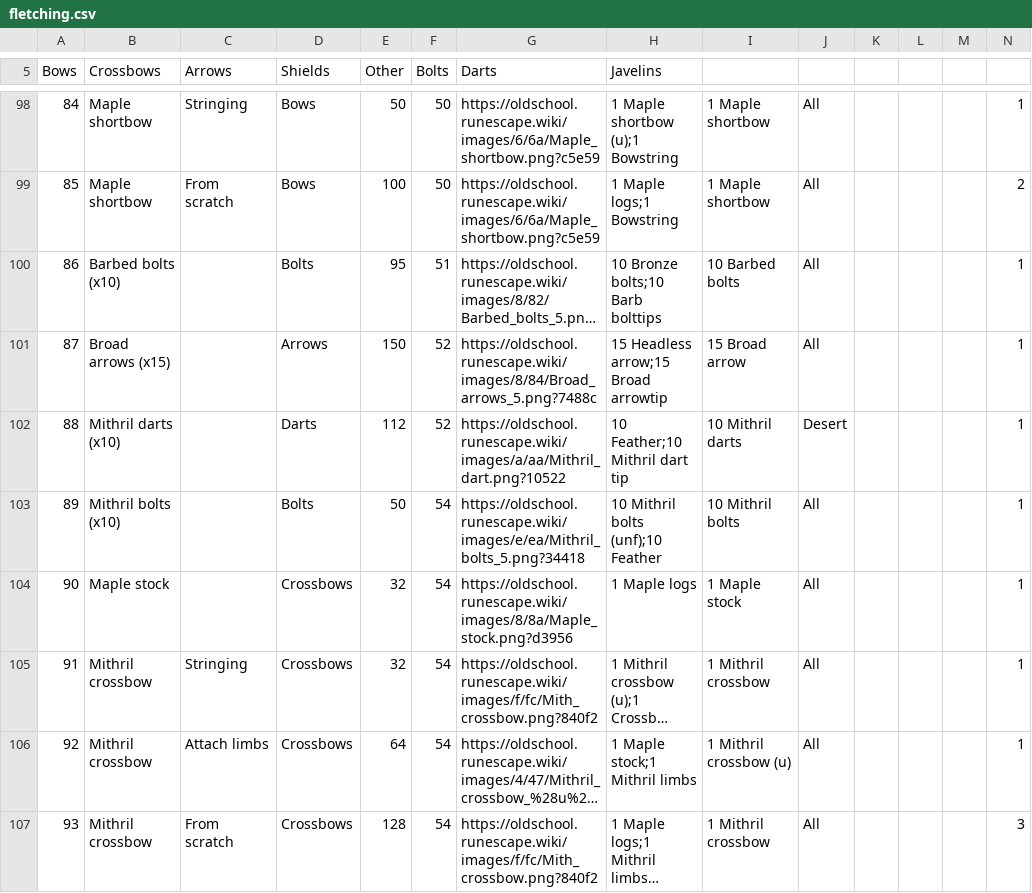
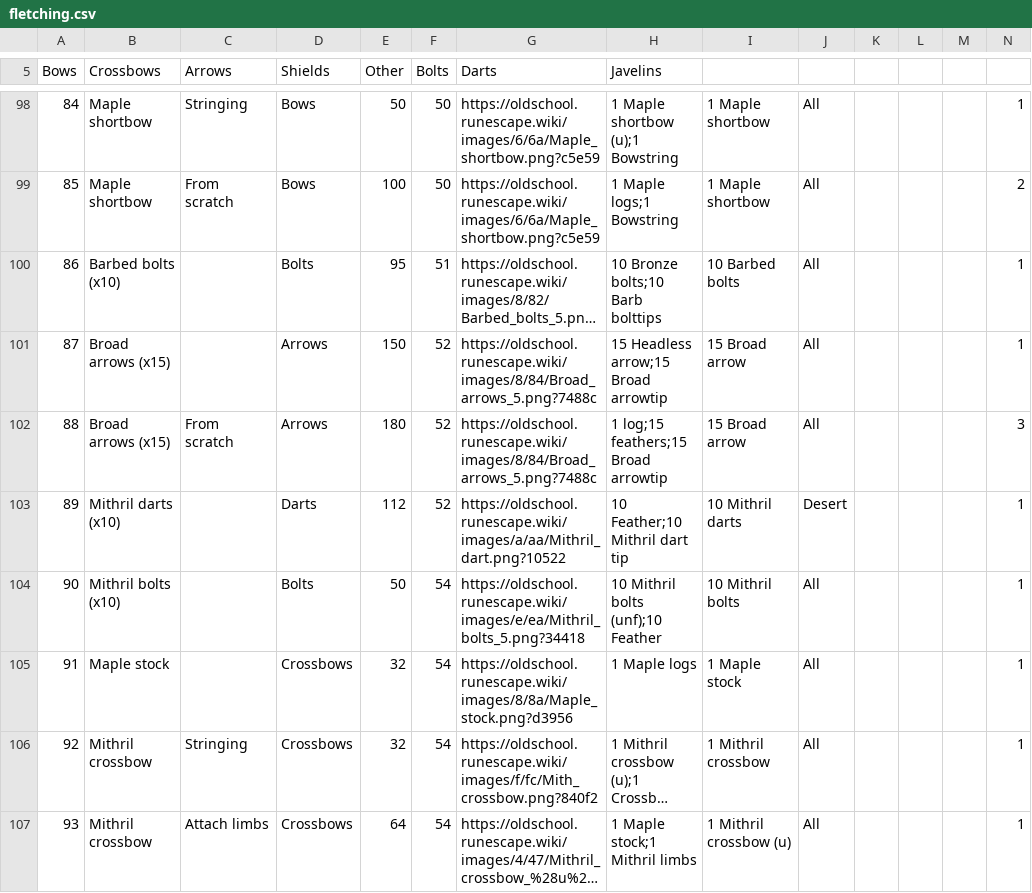
Before and after one commit to osrs-reldo/os-league-tools, a CSV file: scripts/inputs/fletching.csv, drawn as a sheet; only a part is shown, gaps mark what is left out; the shorter side is filled out with more unchanged rows; long unchanged cells end in …; addresses are those after the commit; rows hold the shown columns only; the diff names each change by its address in the sheet, - before the commit and + after, or states it on an @@ line.

Commit message:
Add Broad arrow (from scratch) fletching method

```diff
--- a/scripts/inputs/fletching.csv
+++ b/scripts/inputs/fletching.csv
+row 102: 88 | Broad arrows (x15) | From scratch | Arrows | 180 | 52 | https://oldschool.runescape.wiki/images/8/84/Broad_arrows_5.png?7488c | 1 log;15 feathers;15 Broad arrowtip | 15 Broad arrow | All |  |  |  | 3
@@ column A (Bows) renumbered from row 103 down @@
```
Also changed, not shown: 2 other files.
